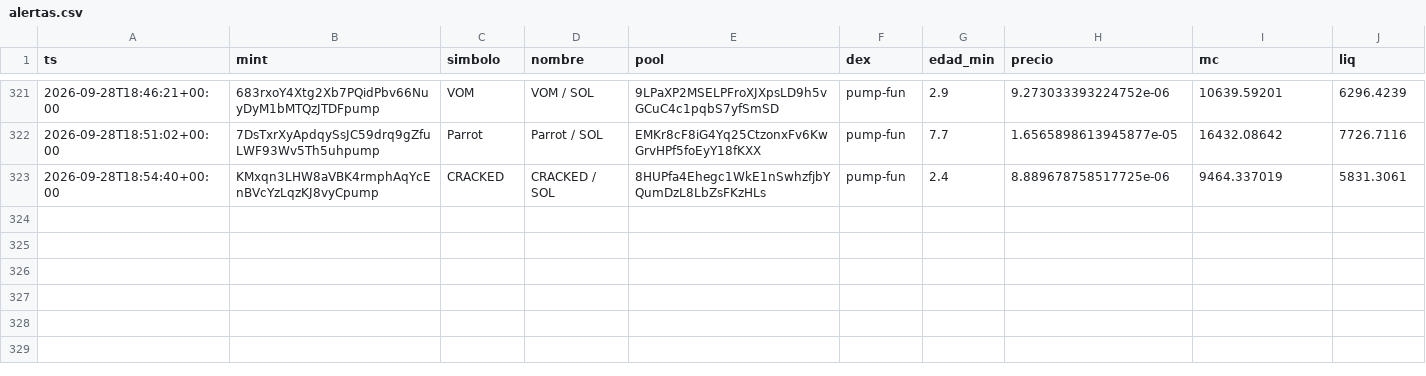
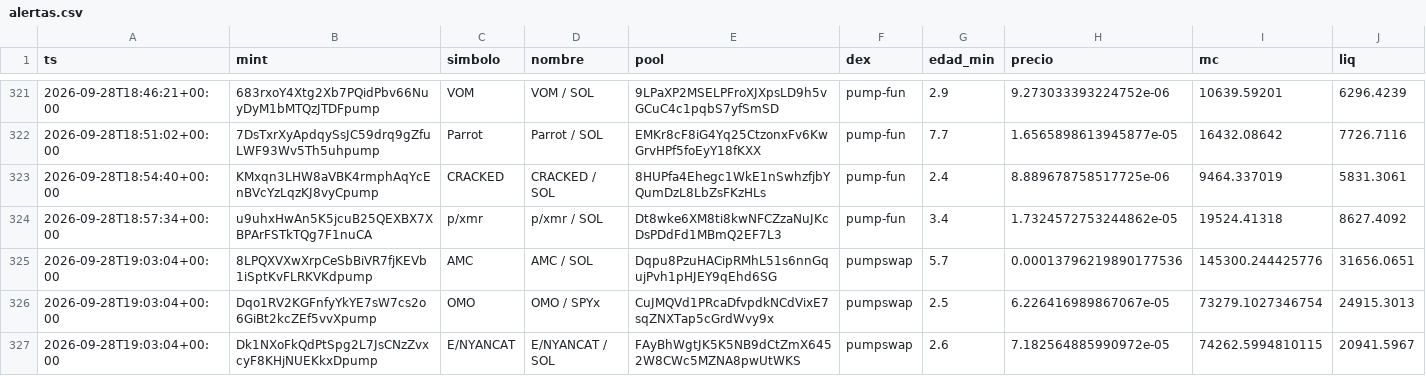
Before and after one commit to eriphelo15/An-lisis-cuantitativo, a CSV file: alertas.csv, drawn as a sheet; only a part is shown, gaps mark what is left out; rows hold the shown columns only; the diff names each change by its address in the sheet, - before the commit and + after, or states it on an @@ line.

```diff
--- a/alertas.csv
+++ b/alertas.csv
+row 324: 2026-09-28T18:57:34+00:00 | u9uhxHwAn5K5jcuB25QEXBX7XBPArFSTkTQg7F1nuCA | p/xmr | p/xmr / SOL | Dt8wke6XM8ti8kwNFCZzaNuJKcDsPDdFd1MBmQ2EF7L3 | pump-fun | 3.4 | 1.7324572753244862e-05 | 19524.41318 | 8627.4092
+row 325: 2026-09-28T19:03:04+00:00 | 8LPQXVXwXrpCeSbBiVR7fjKEVb1iSptKvFLRKVKdpump | AMC | AMC / SOL | Dqpu8PzuHACipRMhL51s6nnGqujPvh1pHJEY9qEhd6SG | pumpswap | 5.7 | 0.00013796219890177536 | 145300.244425776 | 31656.0651
+row 326: 2026-09-28T19:03:04+00:00 | Dqo1RV2KGFnfyYkYE7sW7cs2o6GiBt2kcZEf5vvXpump | OMO | OMO / SPYx | CuJMQVd1PRcaDfvpdkNCdVixE7sqZNXTap5cGrdWvy9x | pumpswap | 2.5 | 6.226416989867067e-05 | 73279.1027346754 | 24915.3013
+row 327: 2026-09-28T19:03:04+00:00 | Dk1NXoFkQdPtSpg2L7JsCNzZvxcyF8KHjNUEKkxDpump | E/NYANCAT | E/NYANCAT / SOL | FAyBhWgtJK5K5NB9dCtZmX6452W8CWc5MZNA8pwUtWKS | pumpswap | 2.6 | 7.182564885990972e-05 | 74262.5994810115 | 20941.5967
```
Also changed, not shown: seguimiento.csv, 5 other files.
